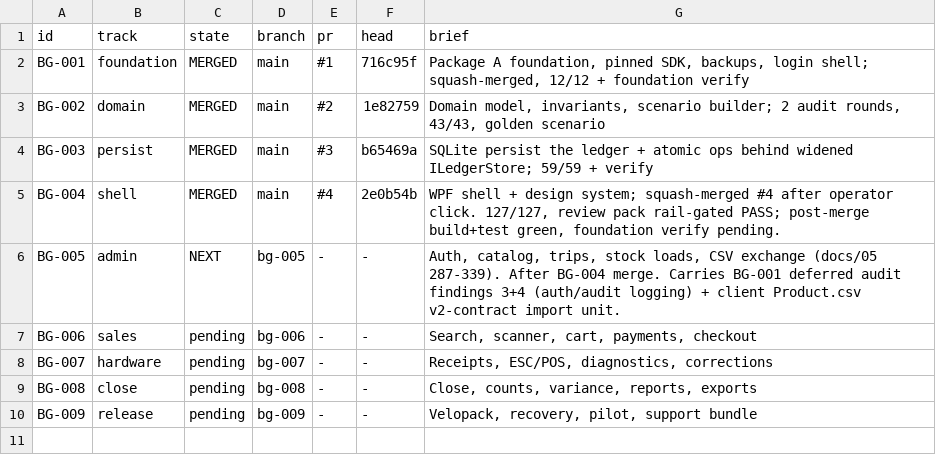
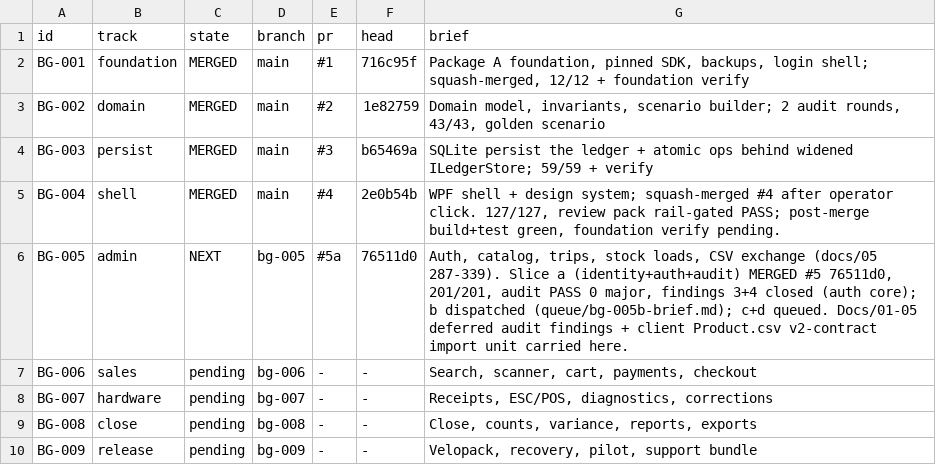
Before and after one commit to light691/bentaGo, a TSV file: orchestrate/bentago/units.tsv, drawn as a sheet.

Commit message:
orchestrate: frontier gen 5 - BG-005a merged (201/201 + auth audit pass), ui-rework HELD, 5b dispatched queue

```diff
--- a/orchestrate/bentago/units.tsv
+++ b/orchestrate/bentago/units.tsv
@@ -5,3 +5,3 @@ BG-003	persist	MERGED	main	#3	b65469a	SQLite persist the ledger + atomic ops beh
 BG-004	shell	MERGED	main	#4	2e0b54b	WPF shell + design system; squash-merged #4 after operator click. 127/127, review pack rail-gated PASS; post-merge build+test green, foundation verify pending.
-BG-005	admin	NEXT	bg-005	-	-	Auth, catalog, trips, stock loads, CSV exchange (docs/05 287-339). After BG-004 merge. Carries BG-001 deferred audit findings 3+4 (auth/audit logging) + client Product.csv v2-contract import unit.
+BG-005	admin	NEXT	bg-005	#5a	76511d0	Auth, catalog, trips, stock loads, CSV exchange (docs/05 287-339). Slice a (identity+auth+audit) MERGED #5 76511d0, 201/201, audit PASS 0 major, findings 3+4 closed (auth core); b dispatched (queue/bg-005b-brief.md); c+d queued. Docs/01-05 deferred audit findings + client Product.csv v2-contract import unit carried here.
 BG-006	sales	pending	bg-006	-	-	Search, scanner, cart, payments, checkout
```
Also changed, not shown: 2 other files.
